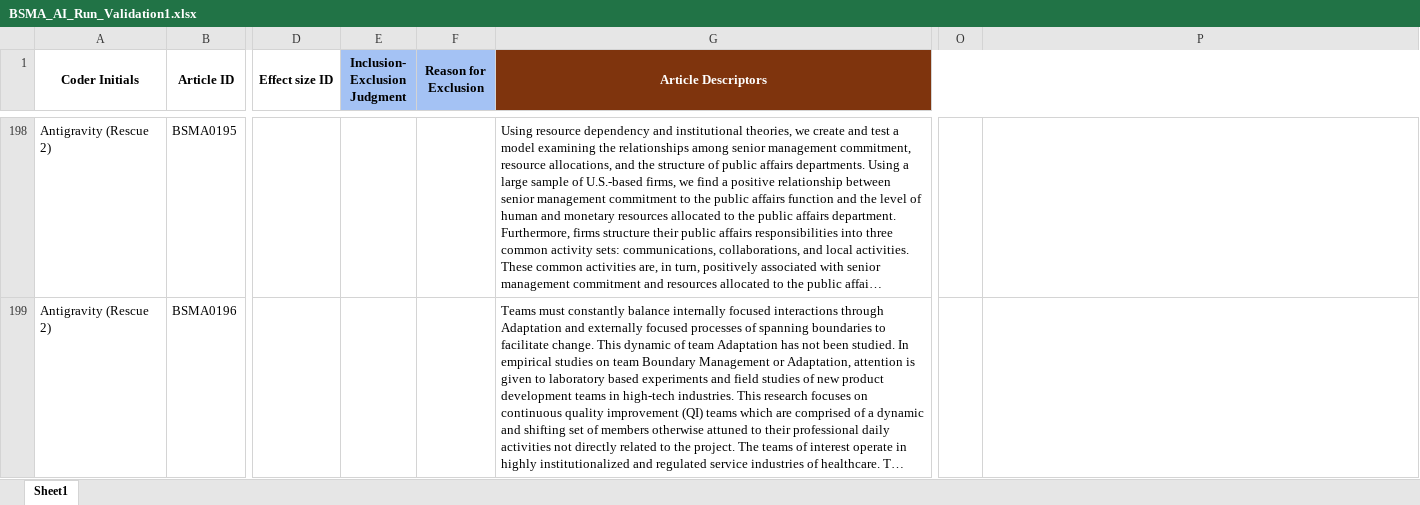
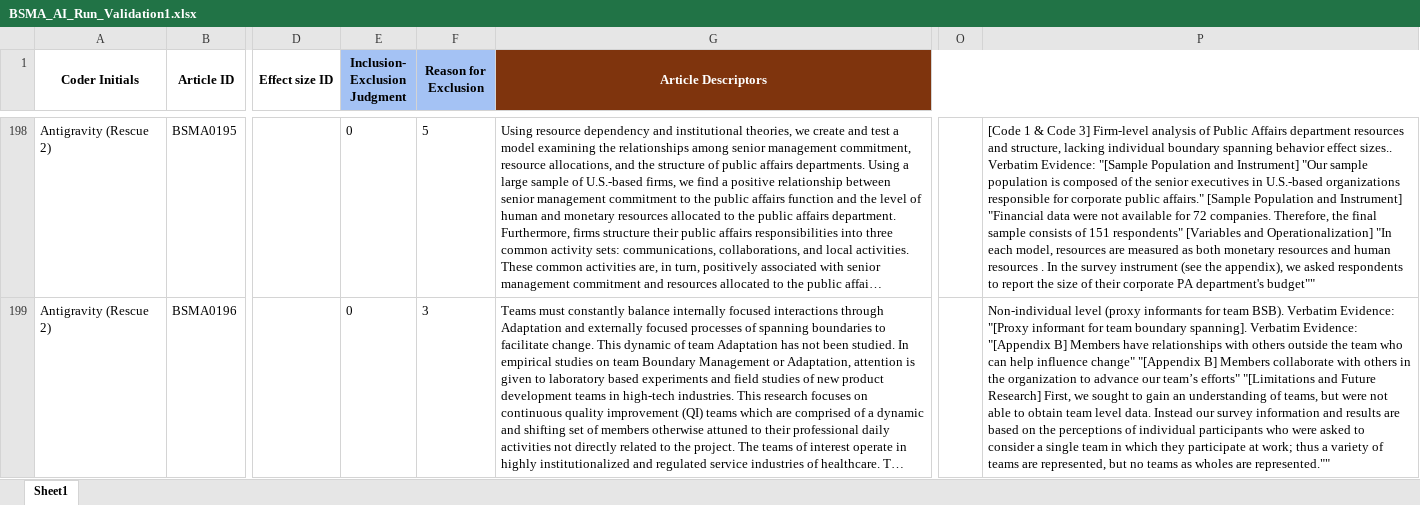
Before and after one commit to canadaofbin-netizen/BSMA_Summative, an Excel workbook: BSMA_AI_Run_Validation1.xlsx, sheet Sheet1, drawn as a sheet; only a part is shown, gaps mark what is left out; long unchanged cells end in …; values as stored, in another font and other column widths than the file's, no borders; the diff covers the shown part only; the diff names each change by its address in the sheet, - before the commit and + after, or states it on an @@ line.

Commit message:
Auto-backup: Post-highlighting batch completed

```diff
--- a/BSMA_AI_Run_Validation1.xlsx (sheet Sheet1)
+++ b/BSMA_AI_Run_Validation1.xlsx (sheet Sheet1)
-E198:E199 (Inclusion- Exclusion Judgment): (empty)
+E198:E199 (Inclusion- Exclusion Judgment): 0
-F198 (Reason for Exclusion): (empty)
+F198 (Reason for Exclusion): 5
-P198: (empty)
+P198: [Code 1 & Code 3] Firm-level analysis of Public Affairs department resources and structure, lacking individual boundary spanning behavior effect sizes.. Verbatim Evidence: "[Sample Population and Instrument] "Our sample population is composed of the senior executives in U.S.-based organizations responsible for corporate public affairs." [Sample Population and Instrument] "Financial data were not available for 72 companies. Therefore, the final sample consists of 151 respondents" [Variables and Operationalization] "In each model, resources are measured as both monetary resources and human resources . In the survey instrument (see the appendix), we asked respondents to report the size of their corporate PA department's budget""
-F199 (Reason for Exclusion): (empty)
+F199 (Reason for Exclusion): 3
-P199: (empty)
+P199: Non-individual level (proxy informants for team BSB). Verbatim Evidence: "[Proxy informant for team boundary spanning]. Verbatim Evidence: "[Appendix B] Members have relationships with others outside the team who can help influence change" "[Appendix B] Members collaborate with others in the organization to advance our team’s efforts" "[Limitations and Future Research] First, we sought to gain an understanding of teams, but were not able to obtain team level data. Instead our survey information and results are based on the perceptions of individual participants who were asked to consider a single team in which they participate at work; thus a variety of teams are represented, but no teams as wholes are represented.""
```
Also changed, not shown: 114 edited cells elsewhere in this sheet.
